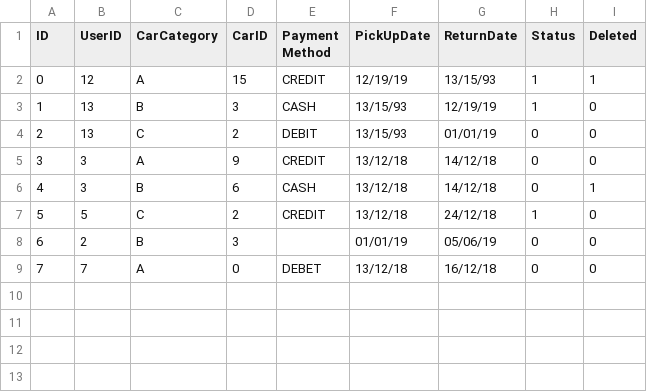
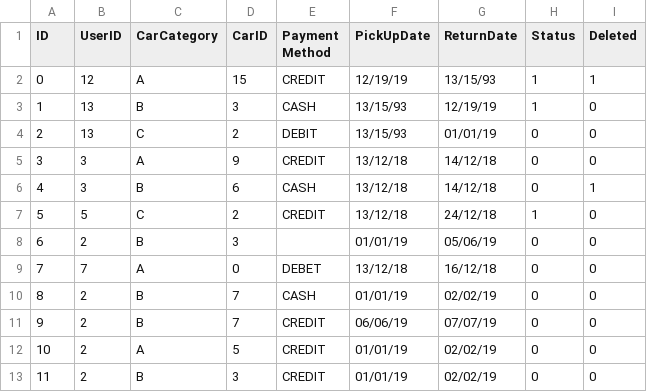
Before and after one commit to Verklegt1H48/verklegt1, a CSV file: data/orders.csv, drawn as a sheet.

```diff
--- a/data/orders.csv
+++ b/data/orders.csv
@@ -9 +9,5 @@ ID,UserID,CarCategory,CarID,Payment Method,PickUpDate,ReturnDate,Status,Deleted
 7,7,A,0,DEBET,13/12/18,16/12/18,0,0
+8,2,B,7,CASH,01/01/19,02/02/19,0,0
+9,2,B,7,CREDIT,06/06/19,07/07/19,0,0
+10,2,A,5,CREDIT,01/01/19,02/02/19,0,0
+11,2,B,3,CREDIT,01/01/19,02/02/19,0,0
```
Also changed, not shown: data/cars.csv, data/users.csv, 3 other files.
